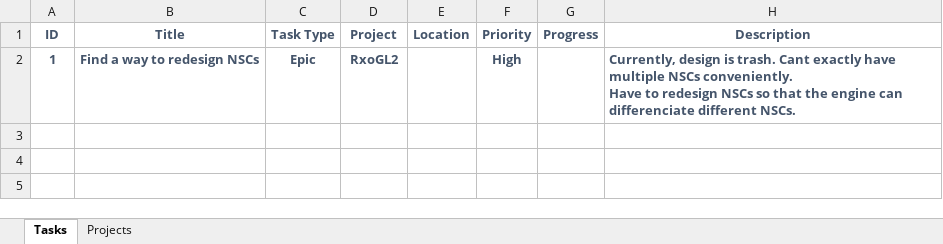
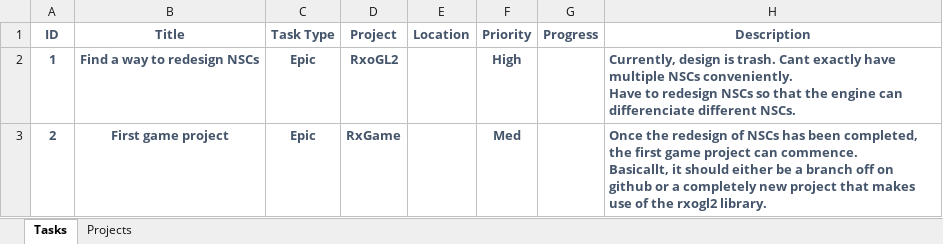
Before and after one commit to dylanhan99/RxoGL2, an Excel workbook: ToDo2.xlsm, sheet Tasks, drawn as a sheet; values as stored, in another font and other column widths than the file's, no borders; charts and pictures and conditional formats and table styles not drawn; ↵ is a line break in a cell; the diff names each change by its address in the sheet, - before the commit and + after, or states it on an @@ line.

Commit message:
Updated tasklist
Added new instruction for first game project

```diff
--- a/ToDo2.xlsm (sheet Tasks)
+++ b/ToDo2.xlsm (sheet Tasks)
+row 3: 2 | First game project | Epic | RxGame |  | Med |  | Once the redesign of NSCs has been completed, the first game project can commence. ↵ Basicallt, it should either be a branch off on github or a completely new project that makes use of the rxogl2 library.
```
Also changed, not shown: sheet Projects, charts or pictures.
